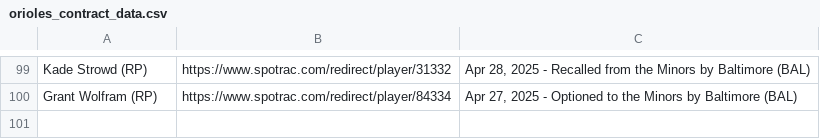
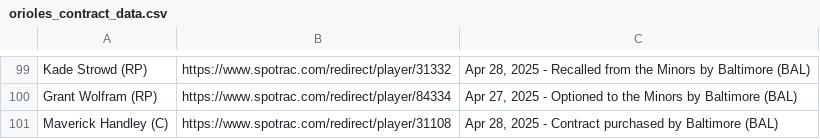
Before and after one commit to NewsAppsUMD/rushabhbot, a CSV file: orioles_contract_data.csv, drawn as a sheet; only a part is shown, gaps mark what is left out.

```diff
--- a/orioles_contract_data.csv
+++ b/orioles_contract_data.csv
@@ -100 +100,2 @@ Kade Strowd (RP),https://www.spotrac.com/redirect/player/31332,"Apr 28, 2025 - R
 Grant Wolfram (RP),https://www.spotrac.com/redirect/player/84334,"Apr 27, 2025 - Optioned to the Minors by Baltimore (BAL)"
+Maverick Handley (C),https://www.spotrac.com/redirect/player/31108,"Apr 28, 2025 - Contract purchased by Baltimore (BAL)"
```
